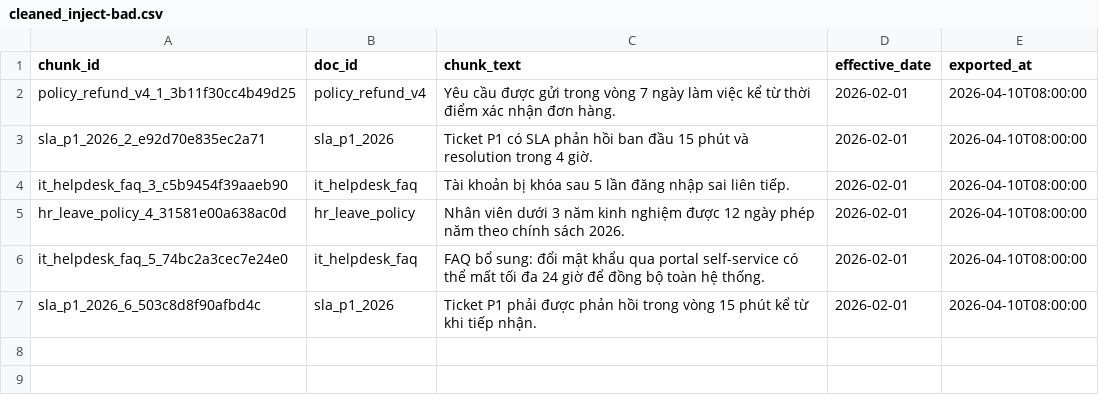
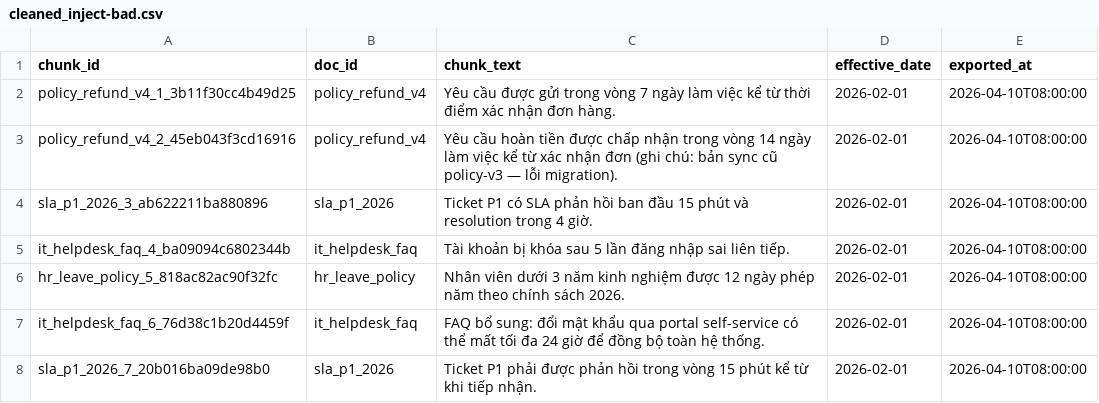
Before and after one commit to AI20K-C401-C2/lab10-c401-c2, a CSV file: lab/artifacts/cleaned/cleaned_inject-bad.csv, drawn as a sheet.

Commit message:
truong:Eval data bẩn (kết quả before) sprint3

```diff
--- a/lab/artifacts/cleaned/cleaned_inject-bad.csv
+++ b/lab/artifacts/cleaned/cleaned_inject-bad.csv
@@ -2,6 +2,7 @@ chunk_id,doc_id,chunk_text,effective_date,exported_at
 policy_refund_v4_1_3b11f30cc4b49d25,policy_refund_v4,Yêu cầu được gửi trong vòng 7 ngày làm việc kể từ thời điểm xác nhận đơn hàng.,2026-02-01,2026-04-10T08:00:00
-sla_p1_2026_2_e92d70e835ec2a71,sla_p1_2026,Ticket P1 có SLA phản hồi ban đầu 15 phút và resolution trong 4 giờ.,2026-02-01,2026-04-10T08:00:00
-it_helpdesk_faq_3_c5b9454f39aaeb90,it_helpdesk_faq,Tài khoản bị khóa sau 5 lần đăng nhập sai liên tiếp.,2026-02-01,2026-04-10T08:00:00
-hr_leave_policy_4_31581e00a638ac0d,hr_leave_policy,Nhân viên dưới 3 năm kinh nghiệm được 12 ngày phép năm theo chính sách 2026.,2026-02-01,2026-04-10T08:00:00
-it_helpdesk_faq_5_74bc2a3cec7e24e0,it_helpdesk_faq,FAQ bổ sung: đổi mật khẩu qua portal self-service có thể mất tối đa 24 giờ để đồng bộ toàn hệ thống.,2026-02-01,2026-04-10T08:00:00
-sla_p1_2026_6_503c8d8f90afbd4c,sla_p1_2026,Ticket P1 phải được phản hồi trong vòng 15 phút kể từ khi tiếp nhận.,2026-02-01,2026-04-10T08:00:00
+policy_refund_v4_2_45eb043f3cd16916,policy_refund_v4,Yêu cầu hoàn tiền được chấp nhận trong vòng 14 ngày làm việc kể từ xác nhận đơn (ghi chú: bản sync cũ policy-v3 — lỗi migration).,2026-02-01,2026-04-10T08:00:00
+sla_p1_2026_3_ab622211ba880896,sla_p1_2026,Ticket P1 có SLA phản hồi ban đầu 15 phút và resolution trong 4 giờ.,2026-02-01,2026-04-10T08:00:00
+it_helpdesk_faq_4_ba09094c6802344b,it_helpdesk_faq,Tài khoản bị khóa sau 5 lần đăng nhập sai liên tiếp.,2026-02-01,2026-04-10T08:00:00
+hr_leave_policy_5_818ac82ac90f32fc,hr_leave_policy,Nhân viên dưới 3 năm kinh nghiệm được 12 ngày phép năm theo chính sách 2026.,2026-02-01,2026-04-10T08:00:00
+it_helpdesk_faq_6_76d38c1b20d4459f,it_helpdesk_faq,FAQ bổ sung: đổi mật khẩu qua portal self-service có thể mất tối đa 24 giờ để đồng bộ toàn hệ thống.,2026-02-01,2026-04-10T08:00:00
+sla_p1_2026_7_20b016ba09de98b0,sla_p1_2026,Ticket P1 phải được phản hồi trong vòng 15 phút kể từ khi tiếp nhận.,2026-02-01,2026-04-10T08:00:00
```
Also changed, not shown: lab/artifacts/quarantine/quarantine_inject-bad.csv, 8 other files.
